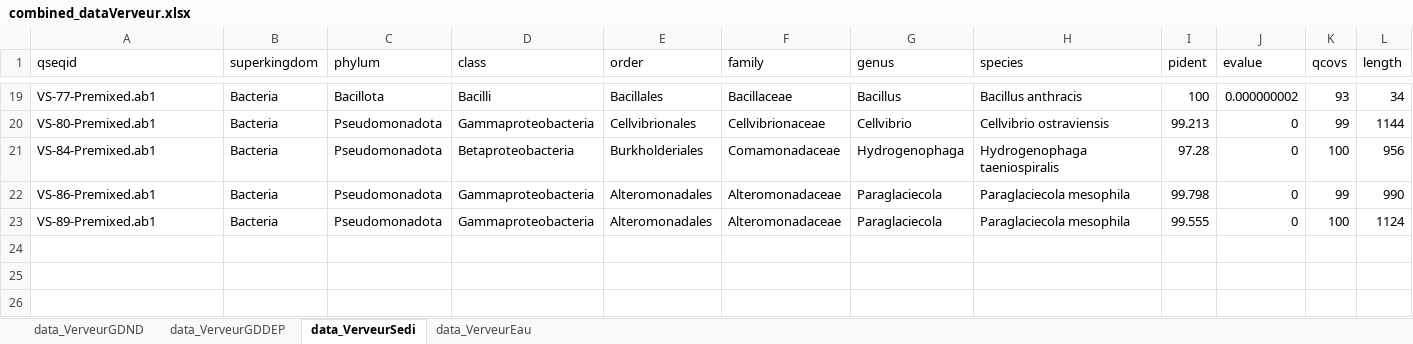
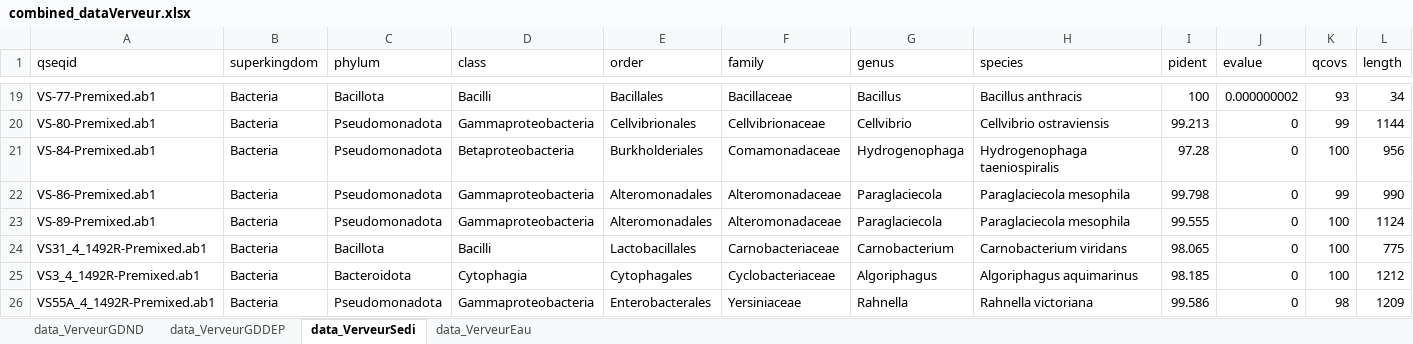
Before and after one commit to AlexandreMrozinski/Maresistome-rBLAST, an Excel workbook: Résultats/combined_dataVerveur.xlsx, sheet data_VerveurSedi, drawn as a sheet; only a part is shown, gaps mark what is left out; values as stored, in another font and other column widths than the file's, no borders; rows hold the shown columns only; the diff names each change by its address in the sheet, - before the commit and + after, or states it on an @@ line.

```diff
--- a/Résultats/combined_dataVerveur.xlsx (sheet data_VerveurSedi)
+++ b/Résultats/combined_dataVerveur.xlsx (sheet data_VerveurSedi)
+row 24: VS31_4_1492R-Premixed.ab1 | Bacteria | Bacillota | Bacilli | Lactobacillales | Carnobacteriaceae | Carnobacterium | Carnobacterium viridans | 98.065 | 0 | 100 | 775
+row 25: VS3_4_1492R-Premixed.ab1 | Bacteria | Bacteroidota | Cytophagia | Cytophagales | Cyclobacteriaceae | Algoriphagus | Algoriphagus aquimarinus | 98.185 | 0 | 100 | 1212
+row 26: VS55A_4_1492R-Premixed.ab1 | Bacteria | Pseudomonadota | Gammaproteobacteria | Enterobacterales | Yersiniaceae | Rahnella | Rahnella victoriana | 99.586 | 0 | 98 | 1209
```
Also changed, not shown: sheet data_VerveurEau, sheet data_VerveurGDDEP, sheet data_VerveurGDND, Résultats/combined_dataMorlaix.xlsx, 5 other files.
